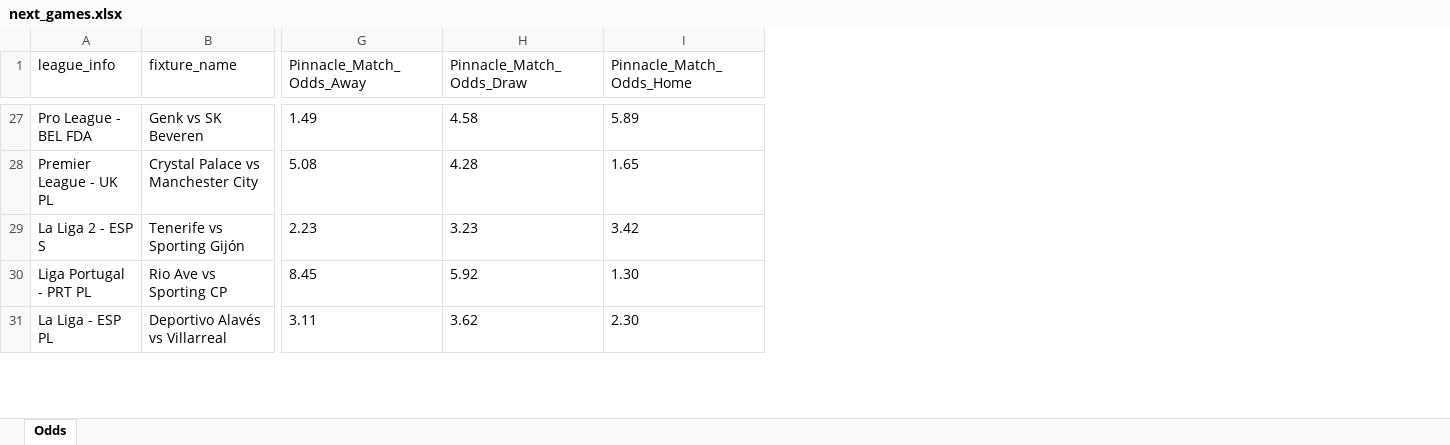
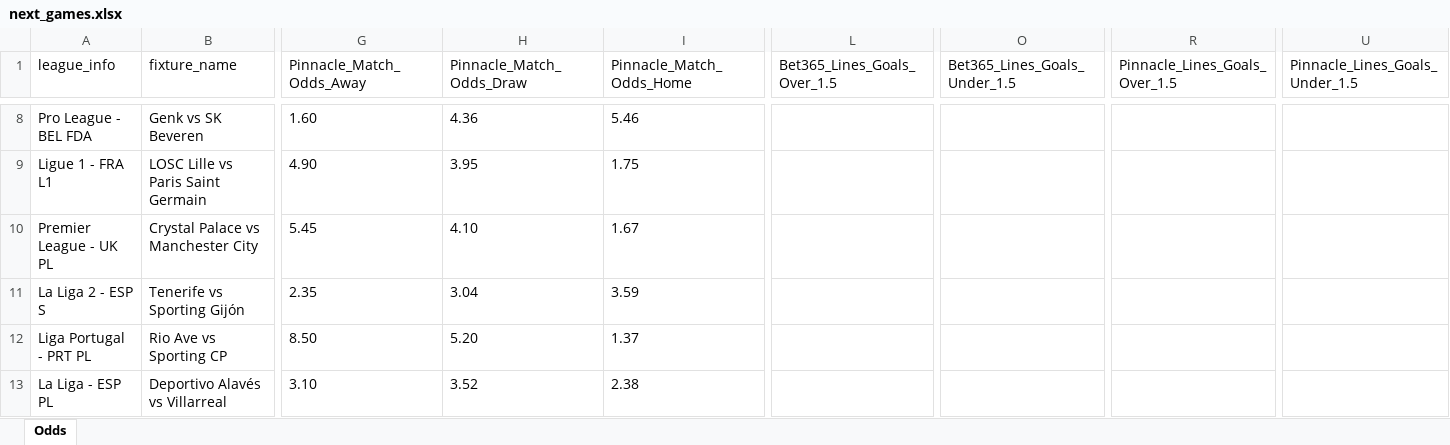
Before and after one commit to aimidas1/pinnacle_bet365_odds_data, an Excel workbook: data/season_2026/next_games/next_games.xlsx, sheet Odds, drawn as a sheet; only a part is shown, gaps mark what is left out; values as stored, in another font and other column widths than the file's, no borders; addresses are those after the commit; rows hold the shown columns only; the diff covers the shown part only; the diff names each change by its address in the sheet, - before the commit and + after, or states it on an @@ line.

```diff
--- a/data/season_2026/next_games/next_games.xlsx (sheet Odds)
+++ b/data/season_2026/next_games/next_games.xlsx (sheet Odds)
+column L (Bet365_Lines_Goals_Over_1.5), empty
+column O (Bet365_Lines_Goals_Under_1.5), empty
+column R (Pinnacle_Lines_Goals_Over_1.5), empty
+column U (Pinnacle_Lines_Goals_Under_1.5), empty
-G8 (Pinnacle_Match_Odds_Away): 1.49
+G8 (Pinnacle_Match_Odds_Away): 1.60
-H8 (Pinnacle_Match_Odds_Draw): 4.58
+H8 (Pinnacle_Match_Odds_Draw): 4.36
-I8 (Pinnacle_Match_Odds_Home): 5.89
+I8 (Pinnacle_Match_Odds_Home): 5.46
+row 9: Ligue 1 - FRA L1 | LOSC Lille vs Paris Saint Germain | 4.90 | 3.95 | 1.75
-G10 (Pinnacle_Match_Odds_Away): 5.08
+G10 (Pinnacle_Match_Odds_Away): 5.45
-H10 (Pinnacle_Match_Odds_Draw): 4.28
+H10 (Pinnacle_Match_Odds_Draw): 4.10
-I10 (Pinnacle_Match_Odds_Home): 1.65
+I10 (Pinnacle_Match_Odds_Home): 1.67
-G11 (Pinnacle_Match_Odds_Away): 2.23
+G11 (Pinnacle_Match_Odds_Away): 2.35
-H11 (Pinnacle_Match_Odds_Draw): 3.23
+H11 (Pinnacle_Match_Odds_Draw): 3.04
-I11 (Pinnacle_Match_Odds_Home): 3.42
+I11 (Pinnacle_Match_Odds_Home): 3.59
-G12 (Pinnacle_Match_Odds_Away): 8.45
+G12 (Pinnacle_Match_Odds_Away): 8.50
-H12 (Pinnacle_Match_Odds_Draw): 5.92
+H12 (Pinnacle_Match_Odds_Draw): 5.20
-I12 (Pinnacle_Match_Odds_Home): 1.30
+I12 (Pinnacle_Match_Odds_Home): 1.37
-G13 (Pinnacle_Match_Odds_Away): 3.11
+G13 (Pinnacle_Match_Odds_Away): 3.10
-H13 (Pinnacle_Match_Odds_Draw): 3.62
+H13 (Pinnacle_Match_Odds_Draw): 3.52
-I13 (Pinnacle_Match_Odds_Home): 2.30
+I13 (Pinnacle_Match_Odds_Home): 2.38
```
Also changed, not shown: 27 added rows, 20 removed rows and 1185 edited cells elsewhere in this sheet.
